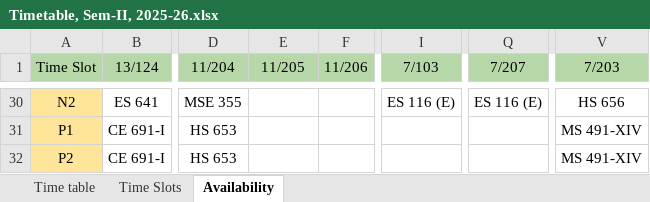
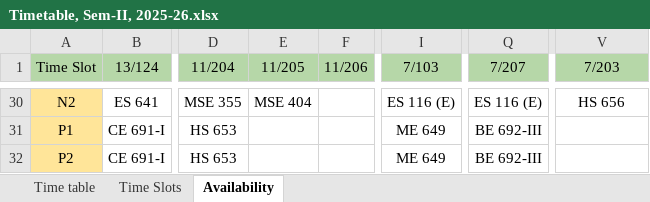
Before and after one commit to StuxH4-X/timetable-iitgn, an Excel workbook: Timetable, Sem-II, 2025-26.xlsx, sheet Availability, drawn as a sheet; only a part is shown, gaps mark what is left out; values as stored, in another font and other column widths than the file's, no borders; the diff covers the shown part only; the diff names each change by its address in the sheet, - before the commit and + after, or states it on an @@ line.

```diff
--- a/Timetable, Sem-II, 2025-26.xlsx (sheet Availability)
+++ b/Timetable, Sem-II, 2025-26.xlsx (sheet Availability)
-E30 (11/205): (empty)
+E30 (11/205): MSE 404
-I31:I32 (7/103): (empty)
+I31:I32 (7/103): ME 649
-Q31:Q32 (7/207): (empty)
+Q31:Q32 (7/207): BE 692-III
-V31:V32 (7/203): MS 491-XIV
+V31:V32 (7/203): (empty)
```
Also changed, not shown: 49 edited cells and cell formats elsewhere in this sheet, sheet Time table, hidden cells.
